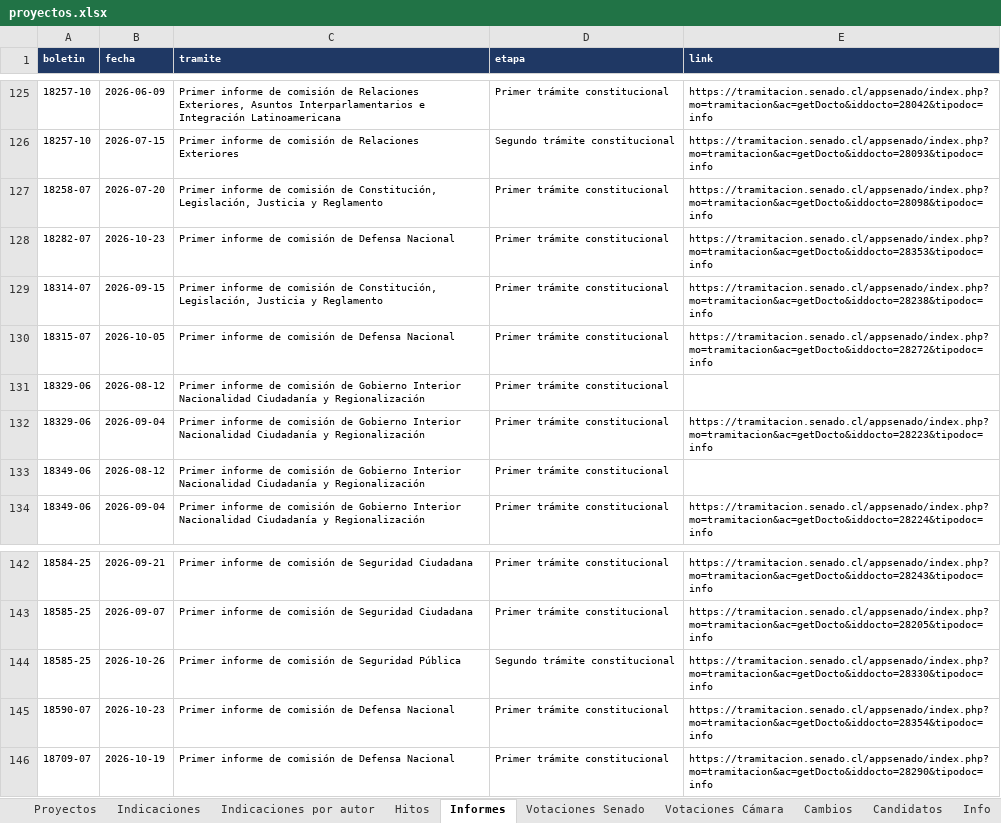
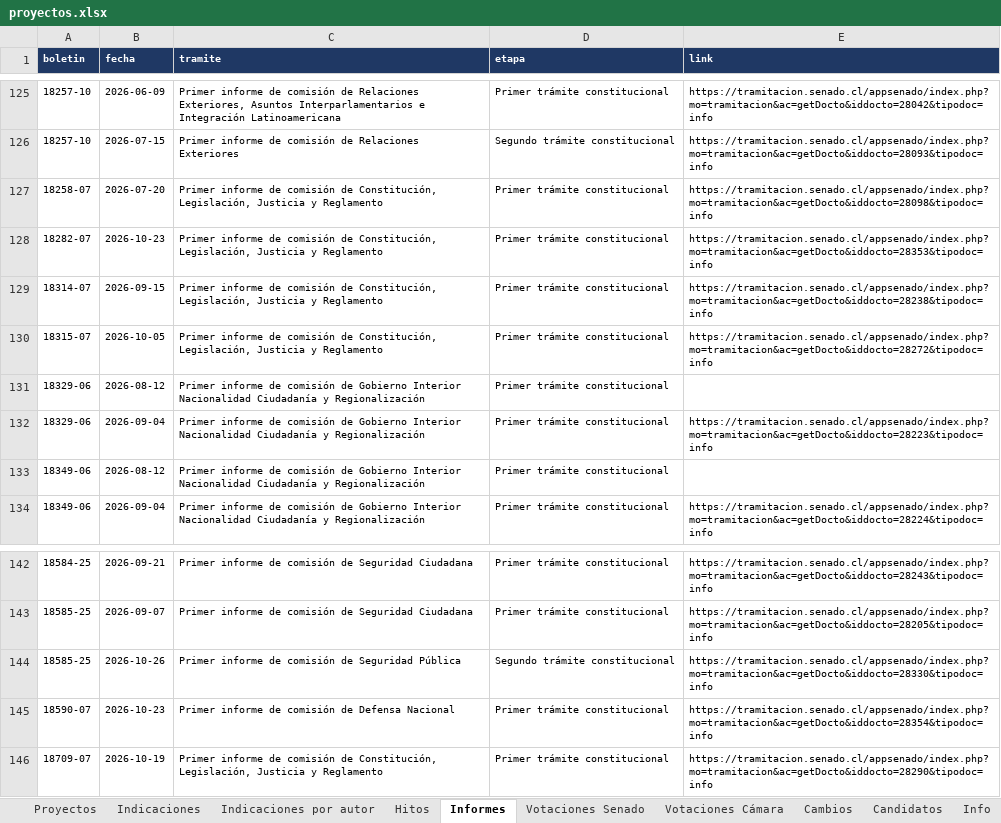
Before and after one commit to AlejandroAvYa/seguimiento-legislativo-seguridad, an Excel workbook: data/proyectos.xlsx, sheet Informes, drawn as a sheet; only a part is shown, gaps mark what is left out; values as stored, in another font and other column widths than the file's, no borders; the diff names each change by its address in the sheet, - before the commit and + after, or states it on an @@ line.

```diff
--- a/data/proyectos.xlsx (sheet Informes)
+++ b/data/proyectos.xlsx (sheet Informes)
-C128 (tramite): …comisión de Defensa Nacional
+C128 (tramite): …comisión de Constitución, Legislación, Justicia y Reglamento
-C130 (tramite): …comisión de Defensa Nacional
+C130 (tramite): …comisión de Constitución, Legislación, Justicia y Reglamento
-C146 (tramite): …comisión de Defensa Nacional
+C146 (tramite): …comisión de Constitución, Legislación, Justicia y Reglamento
```
Also changed, not shown: sheet Cambios, sheet Proyectos, sheet Votaciones Cámara, sheet Candidatos, sheet Hitos, sheet Info, 29 other files.
